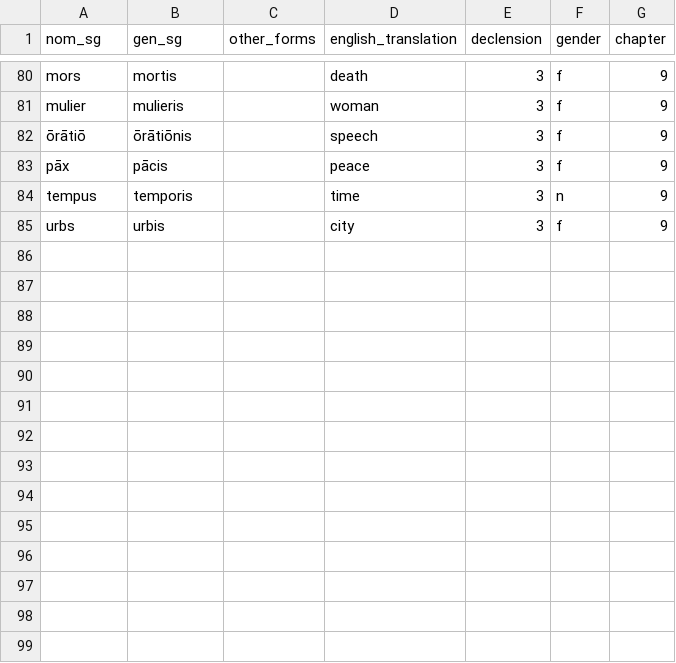
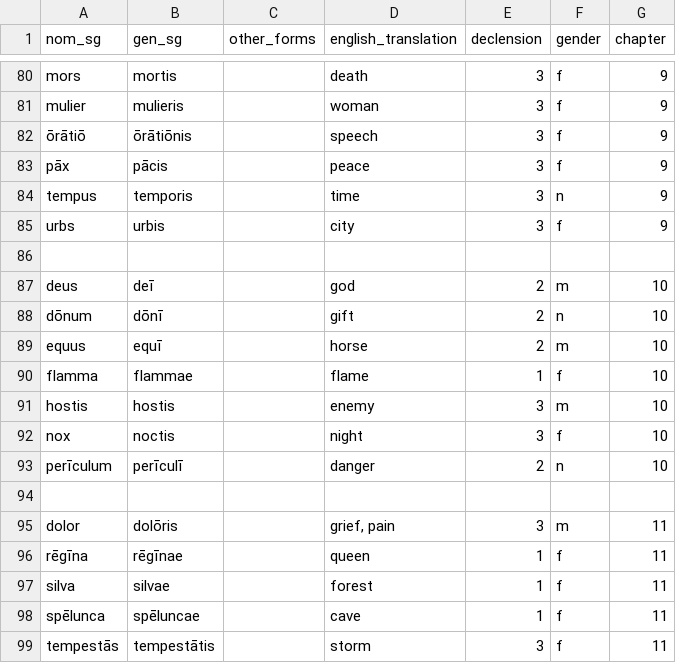
Before and after one commit to liujip0/latin-vocab, a CSV file: public/vocablists/nouns.csv, drawn as a sheet; only a part is shown, gaps mark what is left out.

```diff
--- a/public/vocablists/nouns.csv
+++ b/public/vocablists/nouns.csv
@@ -85 +85,15 @@ tempus,temporis,,time,3,n,9
 urbs,urbis,,city,3,f,9
+
+deus,deī,,god,2,m,10
+dōnum,dōnī,,gift,2,n,10
+equus,equī,,horse,2,m,10
+flamma,flammae,,flame,1,f,10
+hostis,hostis,,enemy,3,m,10
+nox,noctis,,night,3,f,10
+perīculum,perīculī,,danger,2,n,10
+
+dolor,dolōris,,"grief, pain",3,m,11
+rēgīna,rēgīnae,,queen,1,f,11
+silva,silvae,,forest,1,f,11
+spēlunca,spēluncae,,cave,1,f,11
+tempestās,tempestātis,,storm,3,f,11
```
Also changed, not shown: public/vocablists/adjectives.csv, public/vocablists/adverbs.csv, 16 other files.
